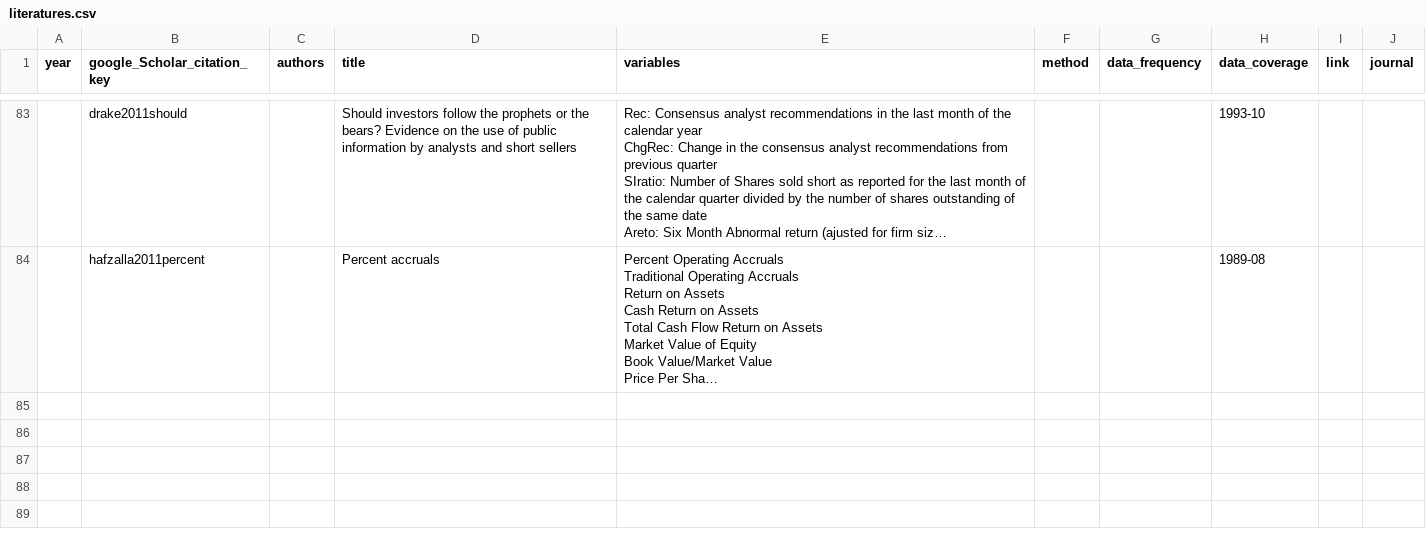
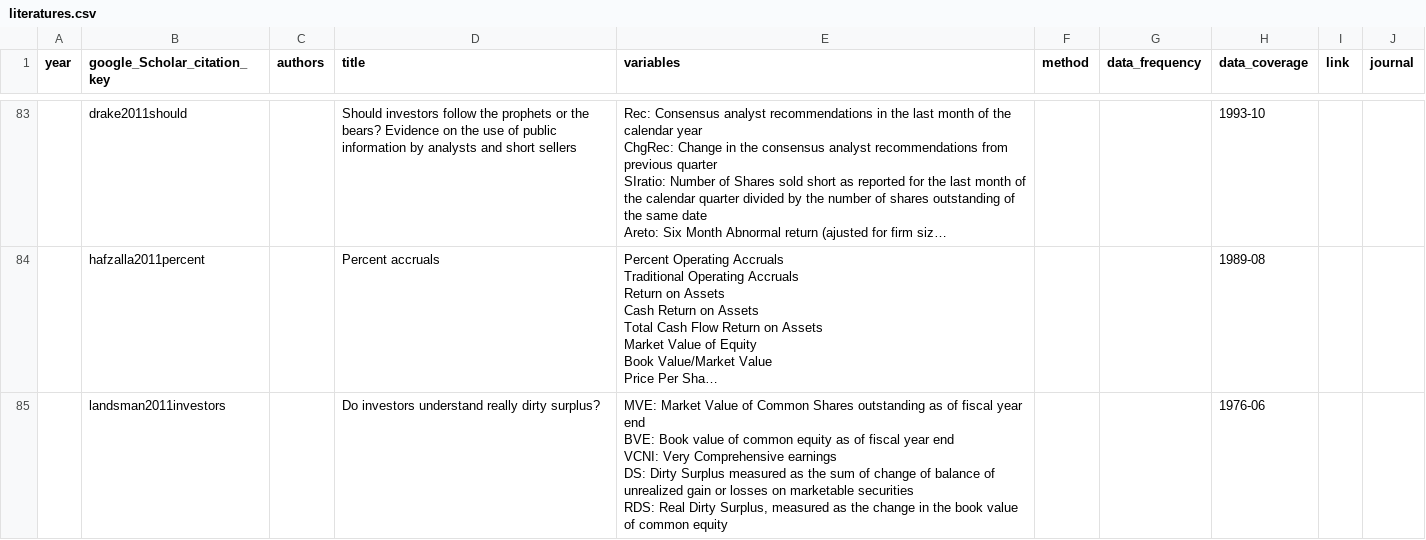
Before and after one commit to krishpn/financialanomalies, a CSV file: literatures.csv, drawn as a sheet; only a part is shown, gaps mark what is left out; long unchanged cells end in …; ↵ is a line break in a cell; the diff names each change by its address in the sheet, - before the commit and + after, or states it on an @@ line.

```diff
--- a/literatures.csv
+++ b/literatures.csv
+row 85:  | landsman2011investors |  | Do investors understand really dirty surplus? | MVE: Market Value of Common Shares outstanding as of fiscal year end ↵ BVE: Book value of common equity as of fiscal year end ↵ VCNI: Very Comprehensive earnings ↵ DS: Dirty Surplus measured as the sum of change of balance of unrealized gain or losses on marketable securities ↵ RDS: Real Dirty Surplus, measured as the change in the book value of common equity |  |  | 1976-06
```
Also changed, not shown: 3 other files.
